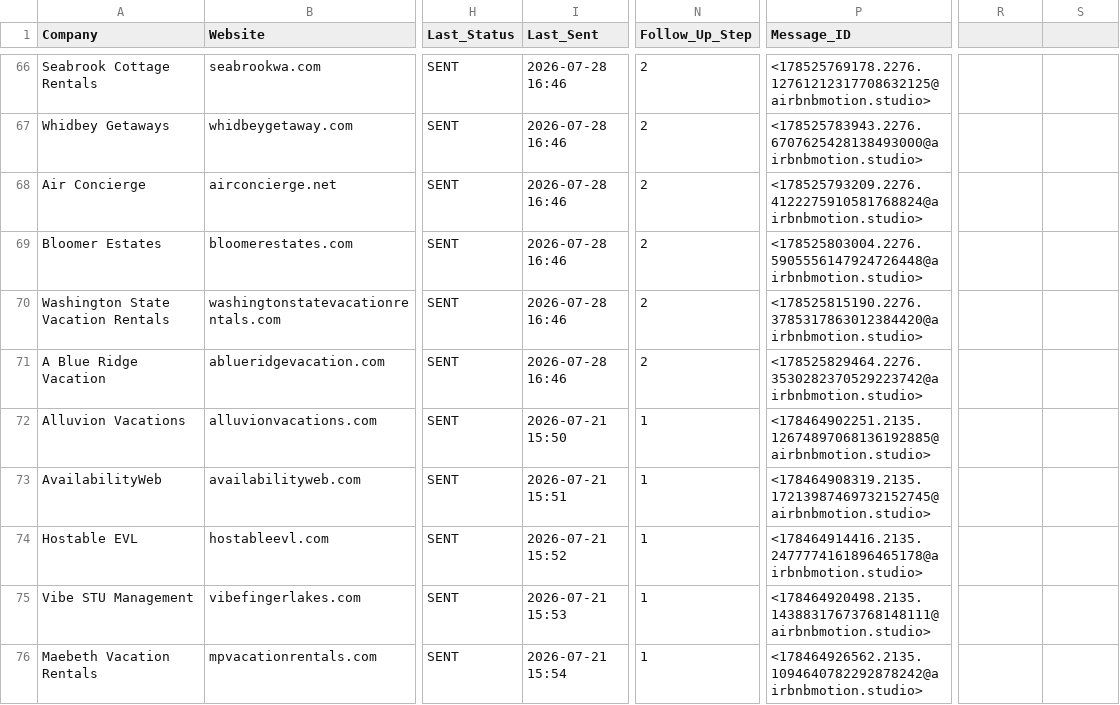
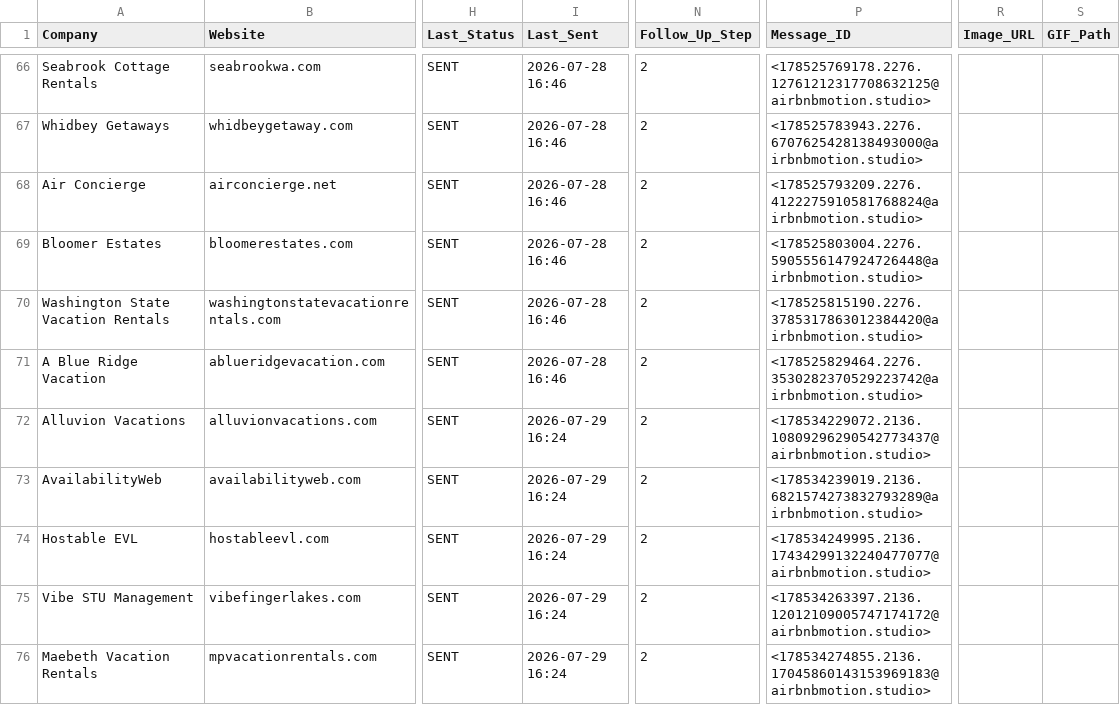
Before and after one commit to STXNES/airbnbmotion, a CSV file: 02-MASTER_DATABASE/master_database.csv, drawn as a sheet; only a part is shown, gaps mark what is left out; the diff covers the shown part only; the diff names each change by its address in the sheet, - before the commit and + after, or states it on an @@ line.

```diff
--- a/02-MASTER_DATABASE/master_database.csv
+++ b/02-MASTER_DATABASE/master_database.csv
-R1: (empty)
+R1: Image_URL
-S1: (empty)
+S1: GIF_Path
-I72 (Last_Sent): 2026-07-21 15:50
+I72 (Last_Sent): 2026-07-29 16:24
-N72:N76 (Follow_Up_Step): 1
+N72:N76 (Follow_Up_Step): 2
-P72 (Message_ID): <178464902251.2135.12674897068136192885@airbnbmotion.studio>
+P72 (Message_ID): <178534229072.2136.10809296290542773437@airbnbmotion.studio>
-I73 (Last_Sent): 2026-07-21 15:51
+I73 (Last_Sent): 2026-07-29 16:24
-P73 (Message_ID): <178464908319.2135.17213987469732152745@airbnbmotion.studio>
+P73 (Message_ID): <178534239019.2136.6821574273832793289@airbnbmotion.studio>
-I74 (Last_Sent): 2026-07-21 15:52
+I74 (Last_Sent): 2026-07-29 16:24
-P74 (Message_ID): <178464914416.2135.2477774161896465178@airbnbmotion.studio>
+P74 (Message_ID): <178534249995.2136.17434299132240477077@airbnbmotion.studio>
-I75 (Last_Sent): 2026-07-21 15:53
+I75 (Last_Sent): 2026-07-29 16:24
-P75 (Message_ID): <178464920498.2135.14388317673768148111@airbnbmotion.studio>
+P75 (Message_ID): <178534263397.2136.12012109005747174172@airbnbmotion.studio>
-I76 (Last_Sent): 2026-07-21 15:54
+I76 (Last_Sent): 2026-07-29 16:24
-P76 (Message_ID): <178464926562.2135.1094640782292878242@airbnbmotion.studio>
+P76 (Message_ID): <178534274855.2136.17045860143153969183@airbnbmotion.studio>
```
Also changed, not shown: 4 added rows and 15 edited cells elsewhere in this file, 1 other file.
